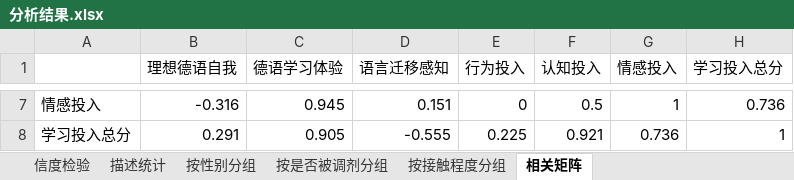
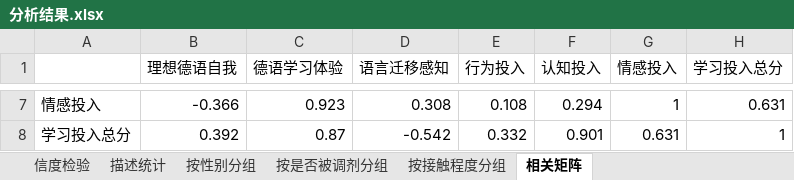
Before and after one commit to leoyangoy-hub/german-motivation-survey, an Excel workbook: 分析结果.xlsx, sheet 相关矩阵, drawn as a sheet; only a part is shown, gaps mark what is left out; values as stored, in another font and other column widths than the file's, no borders; the diff covers the shown part only; the diff names each change by its address in the sheet, - before the commit and + after, or states it on an @@ line.

```diff
--- a/分析结果.xlsx (sheet 相关矩阵)
+++ b/分析结果.xlsx (sheet 相关矩阵)
-B7 (理想德语自我): -0.316
+B7 (理想德语自我): -0.366
-C7 (德语学习体验): 0.945
+C7 (德语学习体验): 0.923
-D7 (语言迁移感知): 0.151
+D7 (语言迁移感知): 0.308
-E7 (行为投入): 0
+E7 (行为投入): 0.108
-F7 (认知投入): 0.5
+F7 (认知投入): 0.294
-H7 (学习投入总分): 0.736
+H7 (学习投入总分): 0.631
-B8 (理想德语自我): 0.291
+B8 (理想德语自我): 0.392
-C8 (德语学习体验): 0.905
+C8 (德语学习体验): 0.87
-D8 (语言迁移感知): -0.555
+D8 (语言迁移感知): -0.542
-E8 (行为投入): 0.225
+E8 (行为投入): 0.332
-F8 (认知投入): 0.921
+F8 (认知投入): 0.901
-G8 (情感投入): 0.736
+G8 (情感投入): 0.631
```
Also changed, not shown: 30 edited cells elsewhere in this sheet, sheet 描述统计, sheet 按是否被调剂分组, sheet 按接触程度分组, sheet 信度检验, 问卷数据.xlsx, 19 other files.
